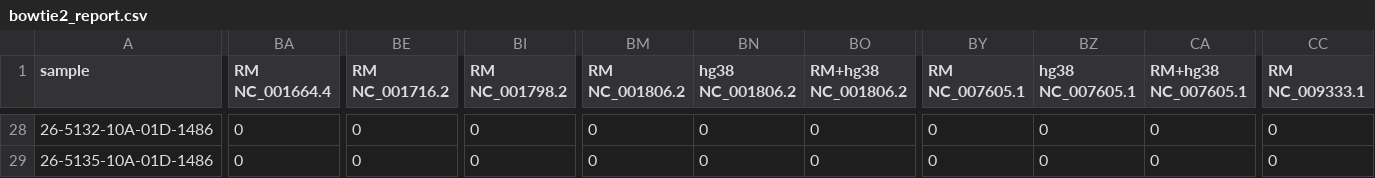
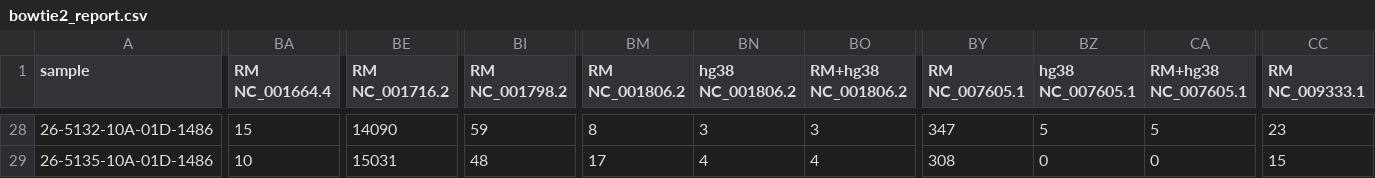
Before and after one commit to ucsffrancislab/genomics, a CSV file: data/20211122-Homology-Paper/TCGA_WGS3/bowtie2_report.csv, drawn as a sheet; only a part is shown, gaps mark what is left out; the diff covers the shown part only; the diff names each change by its address in the sheet, - before the commit and + after, or states it on an @@ line.

```diff
--- a/data/20211122-Homology-Paper/TCGA_WGS3/bowtie2_report.csv
+++ b/data/20211122-Homology-Paper/TCGA_WGS3/bowtie2_report.csv
-BA28 (RM NC_001664.4): 0
+BA28 (RM NC_001664.4): 15
-BE28 (RM NC_001716.2): 0
+BE28 (RM NC_001716.2): 14090
-BI28 (RM NC_001798.2): 0
+BI28 (RM NC_001798.2): 59
-BM28 (RM NC_001806.2): 0
+BM28 (RM NC_001806.2): 8
-BN28 (hg38 NC_001806.2): 0
+BN28 (hg38 NC_001806.2): 3
-BO28 (RM+hg38 NC_001806.2): 0
+BO28 (RM+hg38 NC_001806.2): 3
-BY28 (RM NC_007605.1): 0
+BY28 (RM NC_007605.1): 347
-BZ28 (hg38 NC_007605.1): 0
+BZ28 (hg38 NC_007605.1): 5
-CA28 (RM+hg38 NC_007605.1): 0
+CA28 (RM+hg38 NC_007605.1): 5
-CC28 (RM NC_009333.1): 0
+CC28 (RM NC_009333.1): 23
-BA29 (RM NC_001664.4): 0
+BA29 (RM NC_001664.4): 10
-BE29 (RM NC_001716.2): 0
+BE29 (RM NC_001716.2): 15031
-BI29 (RM NC_001798.2): 0
+BI29 (RM NC_001798.2): 48
-BM29 (RM NC_001806.2): 0
+BM29 (RM NC_001806.2): 17
-BN29 (hg38 NC_001806.2): 0
+BN29 (hg38 NC_001806.2): 4
-BO29 (RM+hg38 NC_001806.2): 0
+BO29 (RM+hg38 NC_001806.2): 4
-BY29 (RM NC_007605.1): 0
+BY29 (RM NC_007605.1): 308
-CC29 (RM NC_009333.1): 0
+CC29 (RM NC_009333.1): 15
```
Also changed, not shown: 44 edited cells elsewhere in this file, 1 other file.
